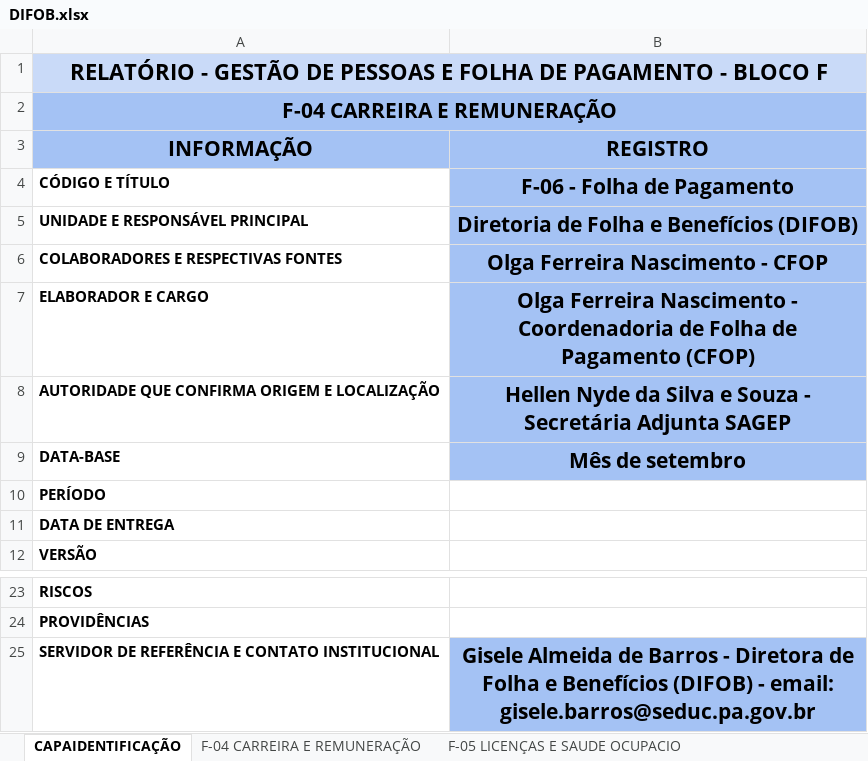
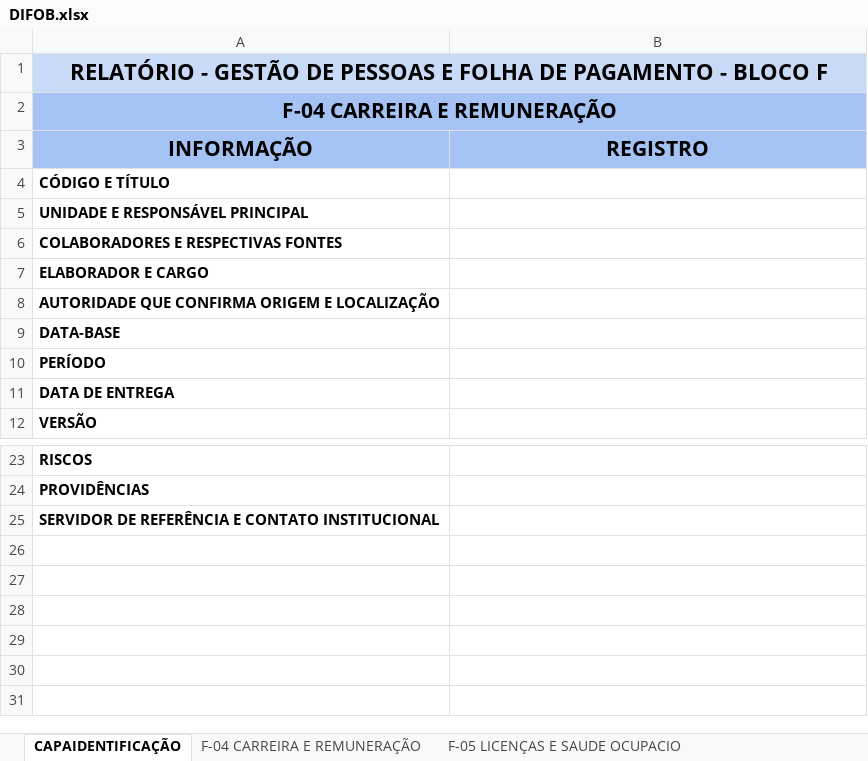
Before and after one commit to LuanGiuliano/TRANSICAO, an Excel workbook: DIFOB.xlsx, sheet CAPAIDENTIFICAÇÃO, drawn as a sheet; only a part is shown, gaps mark what is left out; values as stored, in another font and other column widths than the file's, no borders; charts and pictures not drawn; the diff names each change by its address in the sheet, - before the commit and + after, or states it on an @@ line.

```diff
--- a/DIFOB.xlsx (sheet CAPAIDENTIFICAÇÃO)
+++ b/DIFOB.xlsx (sheet CAPAIDENTIFICAÇÃO)
-B4 (REGISTRO): F-06 - Folha de Pagamento
+B4 (REGISTRO): (empty)
-B4:B9 fill: #A4C2F4
+B4:B9 fill: none
-B5 (REGISTRO): Diretoria de Folha e Benefícios (DIFOB)
+B5 (REGISTRO): (empty)
-B6 (REGISTRO): Olga Ferreira Nascimento - CFOP
+B6 (REGISTRO): (empty)
-B7 (REGISTRO): Olga Ferreira Nascimento - Coordenadoria de Folha de Pagamento (CFOP)
+B7 (REGISTRO): (empty)
-B8 (REGISTRO): Hellen Nyde da Silva e Souza - Secretária Adjunta SAGEP
+B8 (REGISTRO): (empty)
-B9 (REGISTRO): Mês de setembro
+B9 (REGISTRO): (empty)
-B25 (REGISTRO): Gisele Almeida de Barros - Diretora de Folha e Benefícios (DIFOB) - email: gisele.barros@seduc.pa.gov.br
+B25 (REGISTRO): (empty)
-B25 fill: #A4C2F4
+B25 fill: none
```
Also changed, not shown: sheet F-06 FOLHA DE PAGAMENTO, sheet F-05 LICENÇAS E SAUDE OCUPACIO, formulas that keep their value, charts or pictures, 4 other files.
